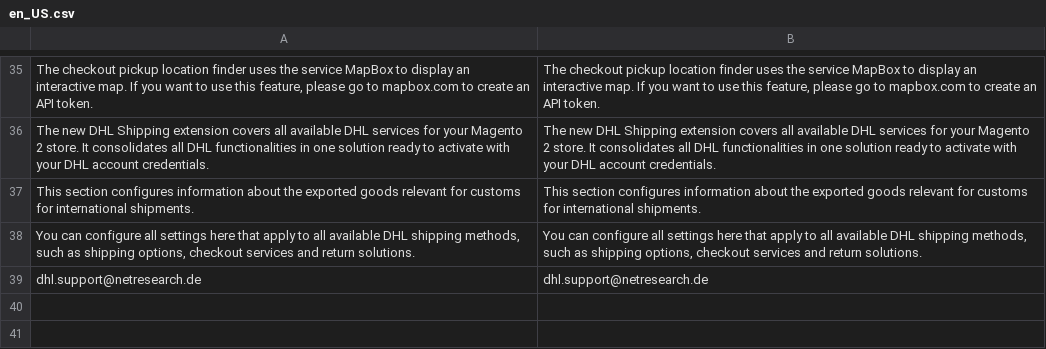
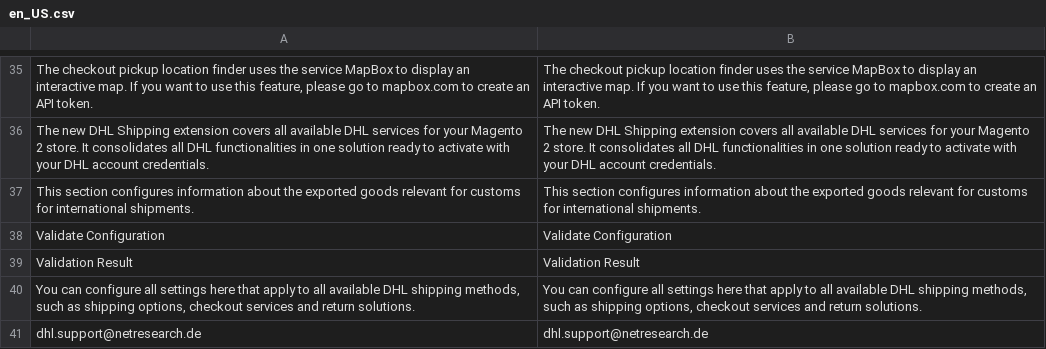
Before and after one commit to netresearch/dhl-module-shipping-core, a CSV file: i18n/en_US.csv, drawn as a sheet; only a part is shown, gaps mark what is left out; the diff names each change by its address in the sheet, - before the commit and + after, or states it on an @@ line.

Commit message:
DHLGW-1191: add validation button to config infobox

```diff
--- a/i18n/en_US.csv
+++ b/i18n/en_US.csv
+row 38: Validate Configuration | Validate Configuration
+row 39: Validation Result | Validation Result
```
Also changed, not shown: i18n/de_DE.csv, 9 other files.
